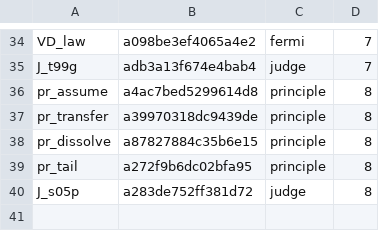
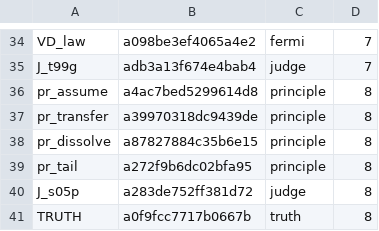
Before and after one commit to 19Hours-Studio/SomeRepository, a TSV file: engine/runs/energy/agents.tsv, drawn as a sheet; only a part is shown, gaps mark what is left out.

```diff
--- a/engine/runs/energy/agents.tsv
+++ b/engine/runs/energy/agents.tsv
@@ -40 +40,2 @@ pr_tail	a272f9b6dc02bfa95	principle	8
 J_s05p	a283de752ff381d72	judge	8
+TRUTH	a0f9fcc7717b0667b	truth	8
```
Also changed, not shown: 3 other files.
